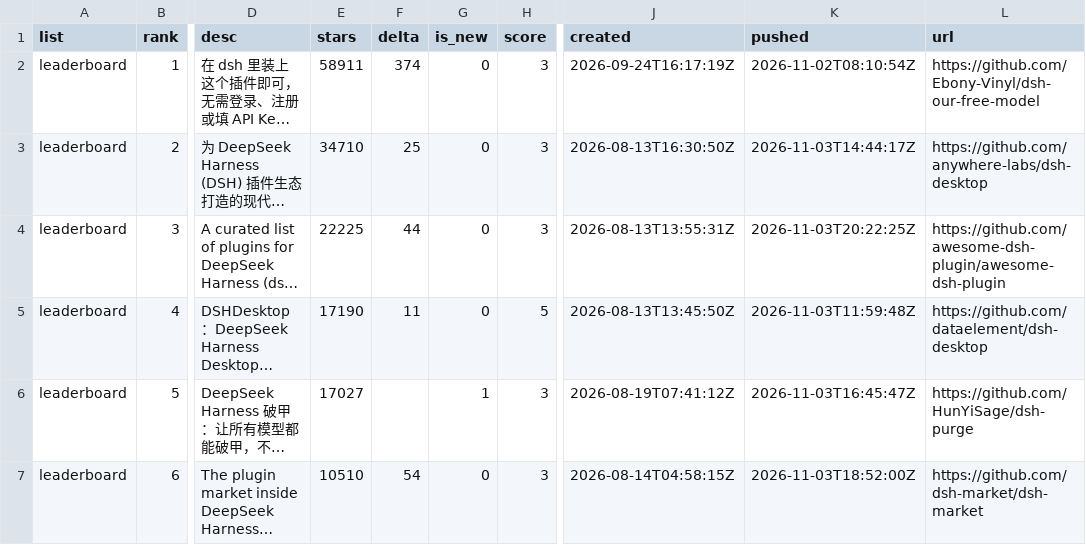
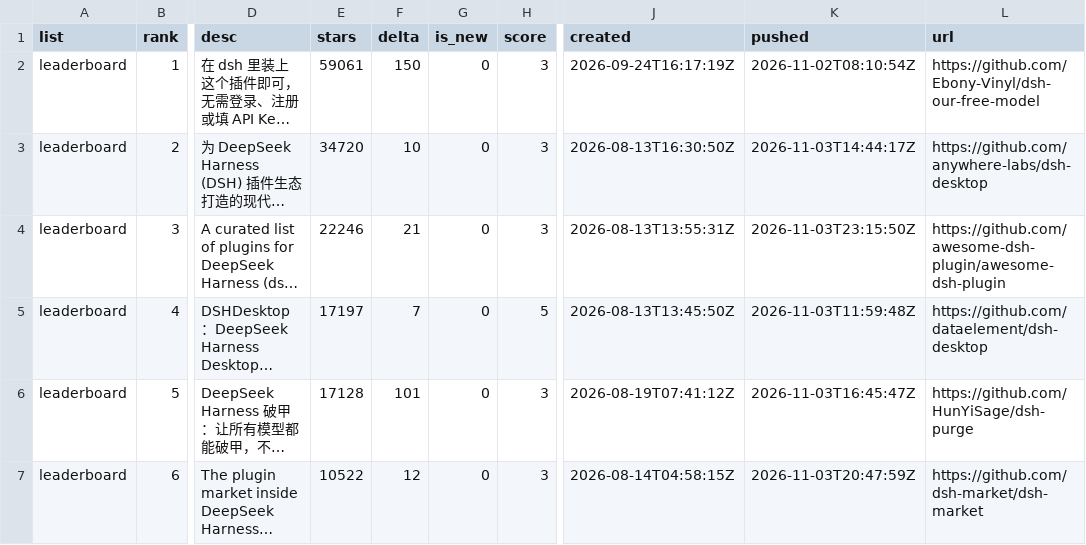
Before and after one commit to dsh-pulse/dsh-daily-pulse, a CSV file: reports/data/leaderboard.csv, drawn as a sheet; only a part is shown, gaps mark what is left out; long unchanged cells end in …; the diff covers the shown part only; the diff names each change by its address in the sheet, - before the commit and + after, or states it on an @@ line.

```diff
--- a/reports/data/leaderboard.csv
+++ b/reports/data/leaderboard.csv
-E2 (stars): 58911
+E2 (stars): 59061
-F2 (delta): 374
+F2 (delta): 150
-E3 (stars): 34710
+E3 (stars): 34720
-F3 (delta): 25
+F3 (delta): 10
-E4 (stars): 22225
+E4 (stars): 22246
-F4 (delta): 44
+F4 (delta): 21
-K4 (pushed): 2026-11-03T20:22:25Z
+K4 (pushed): 2026-11-03T23:15:50Z
-E5 (stars): 17190
+E5 (stars): 17197
-F5 (delta): 11
+F5 (delta): 7
-E6 (stars): 17027
+E6 (stars): 17128
-F6 (delta): (empty)
+F6 (delta): 101
-G6 (is_new): 1
+G6 (is_new): 0
-E7 (stars): 10510
+E7 (stars): 10522
-F7 (delta): 54
+F7 (delta): 12
-K7 (pushed): 2026-11-03T18:52:00Z
+K7 (pushed): 2026-11-03T20:47:59Z
```
Also changed, not shown: 1 added row and 16 edited cells elsewhere in this file, reports/data/active-board.csv, reports/data/category-boards.csv, 16 other files.
